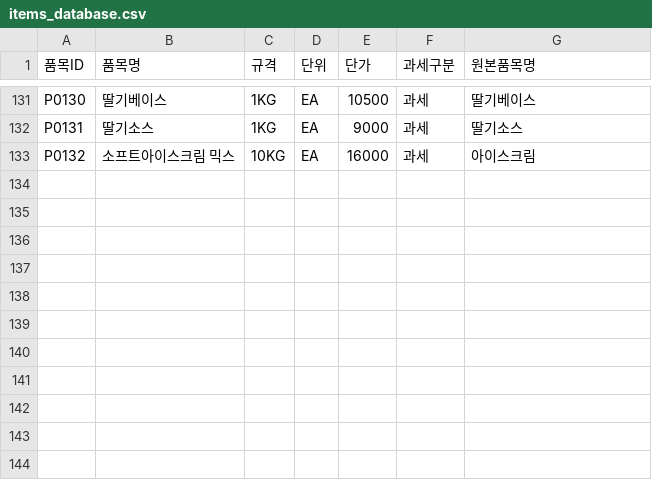
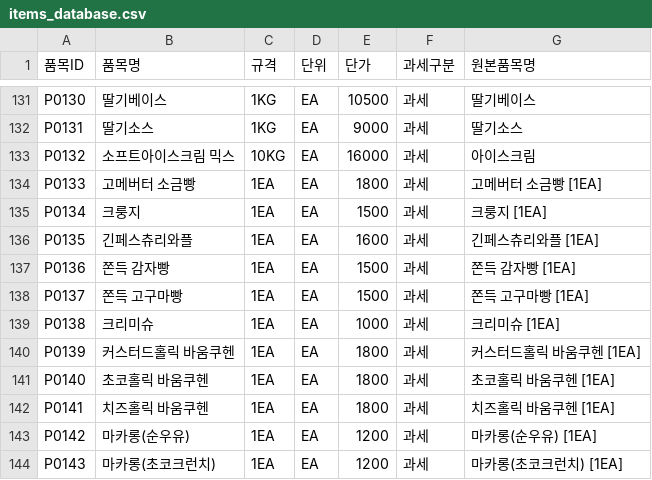
Before and after one commit to 03k707-prog/paikscoffee, a CSV file: items_database.csv, drawn as a sheet; only a part is shown, gaps mark what is left out.

```diff
--- a/items_database.csv
+++ b/items_database.csv
@@ -133 +133,12 @@ P0131,딸기소스,1KG,EA,9000,과세,딸기소스
 P0132,소프트아이스크림 믹스,10KG,EA,16000,과세,아이스크림
+P0133,고메버터 소금빵,1EA,EA,1800,과세,고메버터 소금빵 [1EA]
+P0134,크룽지,1EA,EA,1500,과세,크룽지 [1EA]
+P0135,긴페스츄리와플,1EA,EA,1600,과세,긴페스츄리와플 [1EA]
+P0136,쫀득 감자빵,1EA,EA,1500,과세,쫀득 감자빵 [1EA]
+P0137,쫀득 고구마빵,1EA,EA,1500,과세,쫀득 고구마빵 [1EA]
+P0138,크리미슈,1EA,EA,1000,과세,크리미슈 [1EA]
+P0139,커스터드홀릭 바움쿠헨,1EA,EA,1800,과세,커스터드홀릭 바움쿠헨 [1EA]
+P0140,초코홀릭 바움쿠헨,1EA,EA,1800,과세,초코홀릭 바움쿠헨 [1EA]
+P0141,치즈홀릭 바움쿠헨,1EA,EA,1800,과세,치즈홀릭 바움쿠헨 [1EA]
+P0142,마카롱(순우유),1EA,EA,1200,과세,마카롱(순우유) [1EA]
+P0143,마카롱(초코크런치),1EA,EA,1200,과세,마카롱(초코크런치) [1EA]
```
Also changed, not shown: recipe_ingredients_database.csv, recipes_database.csv, 1 other file.
